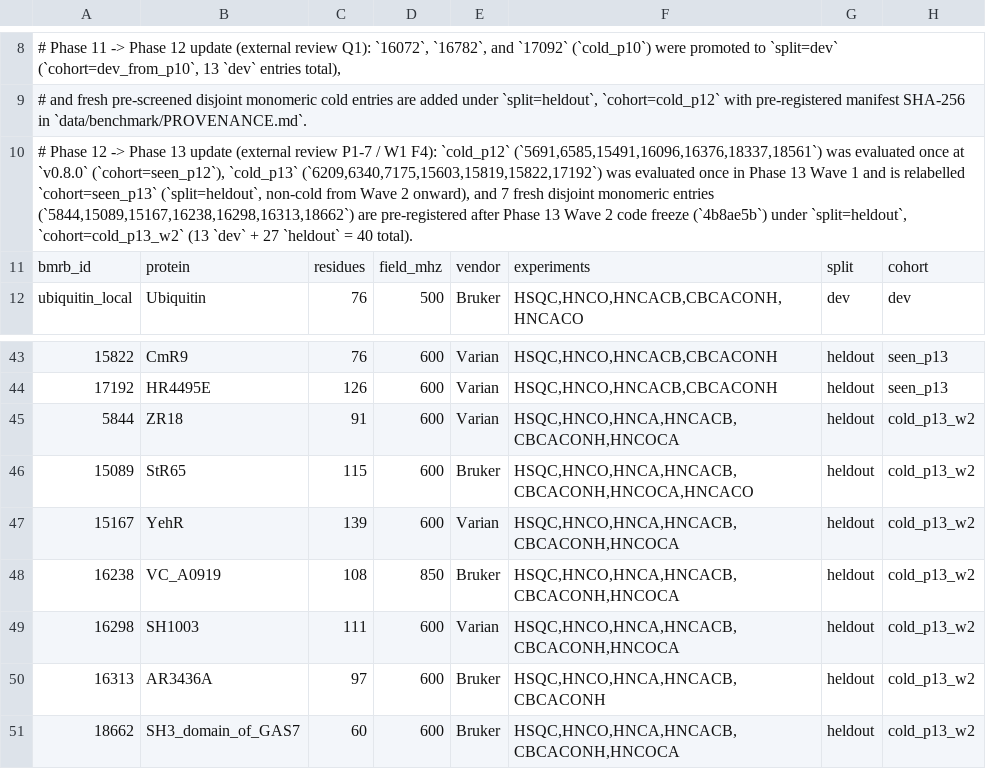
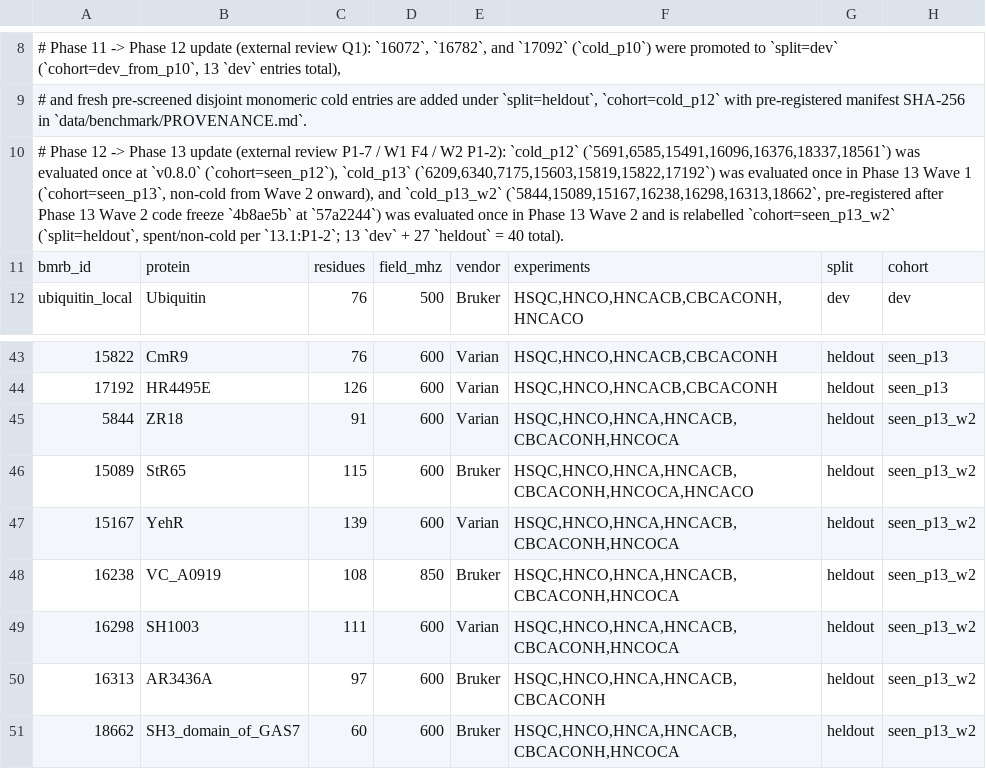
Before and after one commit to debsahu/nmr-assign, a TSV file: data/benchmark/real_manifest.tsv, drawn as a sheet; only a part is shown, gaps mark what is left out; the diff names each change by its address in the sheet, - before the commit and + after, or states it on an @@ line.

Commit message:
docs(phase13-w2): apply P1-1 gate retirement, P1-2 cold claim downgrade, and seen_p13_w2 relabel

```diff
--- a/data/benchmark/real_manifest.tsv
+++ b/data/benchmark/real_manifest.tsv
-A10: …/ W1 F4): `cold_p12` (`5691,6585,15491,16096,16376,18337,18561`) was evaluated once at `v0.8.0` (`cohort=seen_p12`), `cold_p13` (`6209,6340,7175,15603,15819,15822,17192`) was evaluated once in Phase 13 Wave 1 and is relabelled `cohort=seen_p13` (`split=heldout`, non-cold from Wave 2 onward), and 7 fresh disjoint monomeric entries (`5844,15089,15167,16238,16298,16313,18662`) are pre-registered after Phase 13 Wave 2 code freeze (`4b8ae5b`) under `split=heldout`, `cohort=cold_p13_w2` (13 `dev` +…
+A10: …/ W1 F4 / W2 P1-2): `cold_p12` (`5691,6585,15491,16096,16376,18337,18561`) was evaluated once at `v0.8.0` (`cohort=seen_p12`), `cold_p13` (`6209,6340,7175,15603,15819,15822,17192`) was evaluated once in Phase 13 Wave 1 (`cohort=seen_p13`, non-cold from Wave 2 onward), and `cold_p13_w2` (`5844,15089,15167,16238,16298,16313,18662`, pre-registered after Phase 13 Wave 2 code freeze `4b8ae5b` at `57a2244`) was evaluated once in Phase 13 Wave 2 and is relabelled `cohort=seen_p13_w2` (`split=heldout`, spent/non-cold per `13.1:P1-2`; 13 `dev` +…
-H45:H51: cold_p13_w2
+H45:H51: seen_p13_w2
```
Also changed, not shown: 7 other files.
